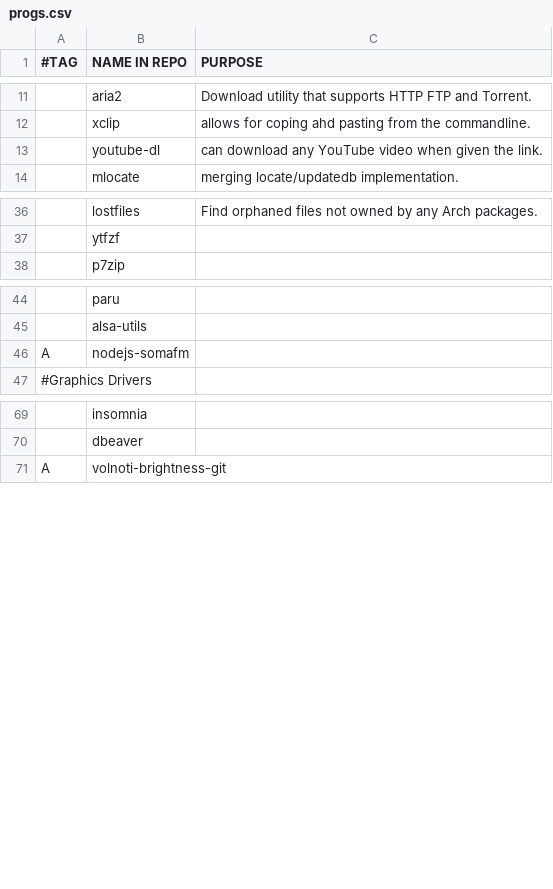
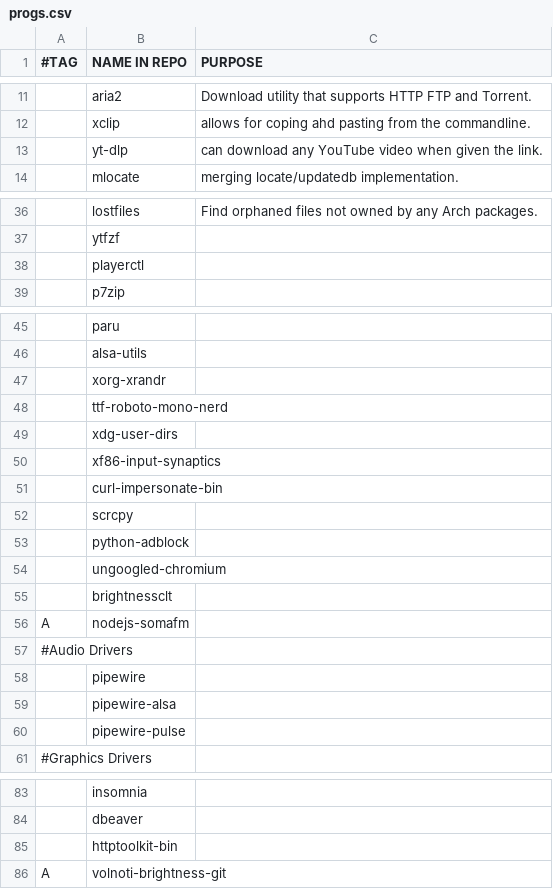
Before and after one commit to arktnld/dotfiles, a CSV file: .config/progs.csv, drawn as a sheet; only a part is shown, gaps mark what is left out.

```diff
--- a/.config/progs.csv
+++ b/.config/progs.csv
@@ -12,3 +12,3 @@
 ,xclip,allows for coping ahd pasting from the commandline.
-,youtube-dl,can download any YouTube video when given the link.
+,yt-dlp,can download any YouTube video when given the link.
 ,mlocate,merging locate/updatedb implementation.
@@ -37,2 +37,3 @@
 ,ytfzf,
+,playerctl,
 ,p7zip,
@@ -45,3 +46,16 @@
 ,alsa-utils,
+,xorg-xrandr,
+,ttf-roboto-mono-nerd,
+,xdg-user-dirs,
+,xf86-input-synaptics,
+,curl-impersonate-bin,
+,scrcpy,
+,python-adblock,
+,ungoogled-chromium,
+,brightnessclt,
 A,nodejs-somafm,
+#Audio Drivers
+,pipewire,
+,pipewire-alsa,
+,pipewire-pulse,
 #Graphics Drivers
@@ -70,2 +84,3 @@ A,nodejs-somafm,
 ,dbeaver,
+,httptoolkit-bin,
 A,volnoti-brightness-git,
```
Also changed, not shown: 8 other files.
